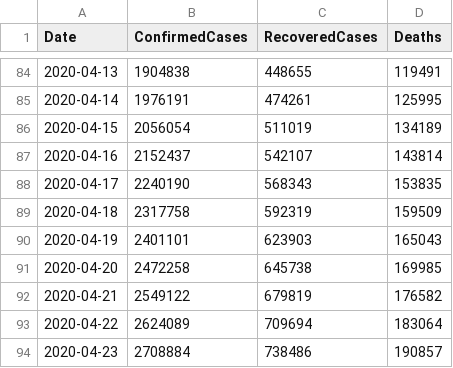
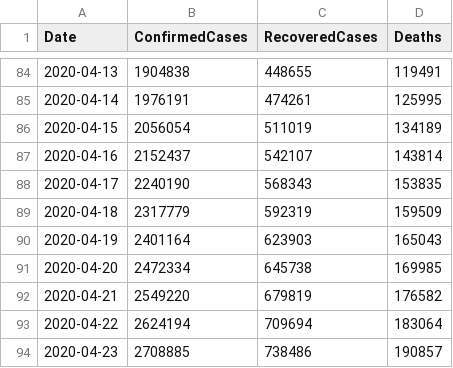
Before and after one commit to kevorkkeheian/covid-19-archived, a CSV file: datasets/COVID19_ByDate.csv, drawn as a sheet; only a part is shown, gaps mark what is left out.

```diff
--- a/datasets/COVID19_ByDate.csv
+++ b/datasets/COVID19_ByDate.csv
@@ -88,7 +88,7 @@ Date,ConfirmedCases,RecoveredCases,Deaths
 2020-04-17,2240190,568343,153835
-2020-04-18,2317758,592319,159509
-2020-04-19,2401101,623903,165043
-2020-04-20,2472258,645738,169985
-2020-04-21,2549122,679819,176582
-2020-04-22,2624089,709694,183064
-2020-04-23,2708884,738486,190857
+2020-04-18,2317779,592319,159509
+2020-04-19,2401164,623903,165043
+2020-04-20,2472334,645738,169985
+2020-04-21,2549220,679819,176582
+2020-04-22,2624194,709694,183064
+2020-04-23,2708885,738486,190857
```
